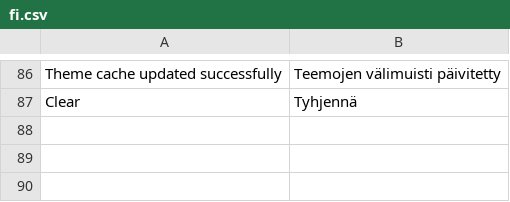
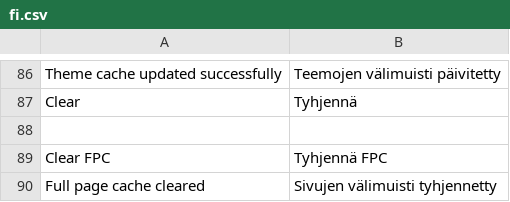
Before and after one commit to minhtuancn/LiteNews, a CSV file: locale/fi.csv, drawn as a sheet; only a part is shown, gaps mark what is left out; the diff names each change by its address in the sheet, - before the commit and + after, or states it on an @@ line.

Commit message:
Created admin notice array and clear FPC button

```diff
--- a/locale/fi.csv
+++ b/locale/fi.csv
+row 88: (empty)
+row 89: Clear FPC | Tyhjennä FPC
+row 90: Full page cache cleared | Sivujen välimuisti tyhjennetty
```
Also changed, not shown: locale/en.csv, 6 other files.
